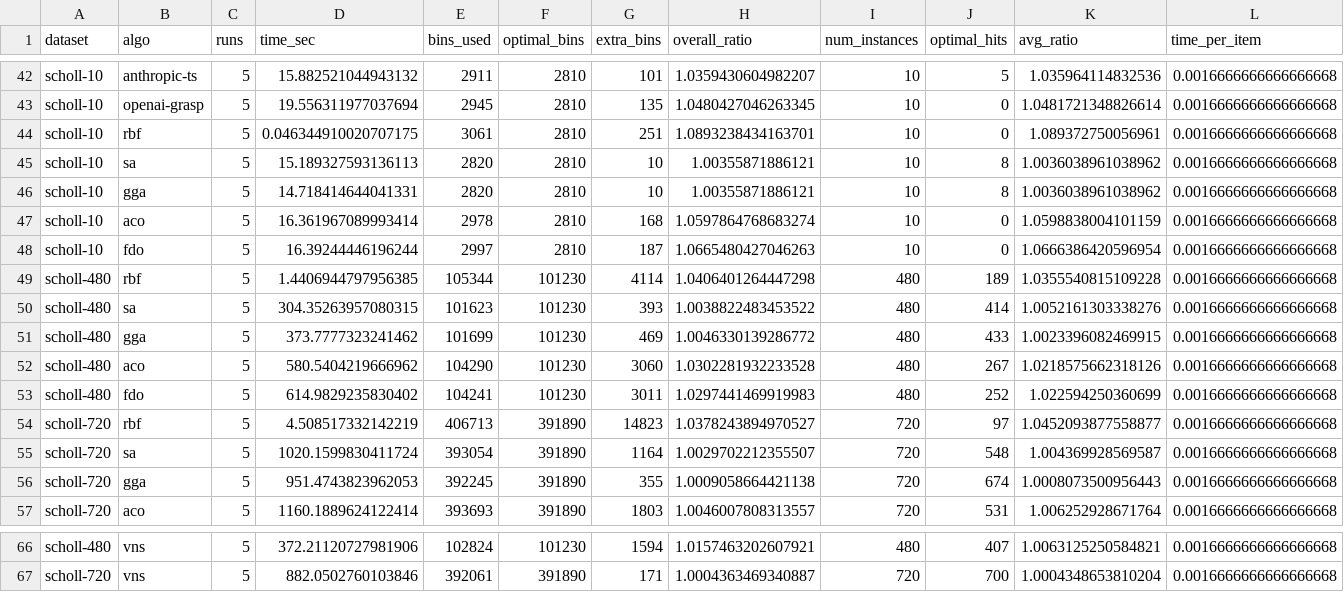
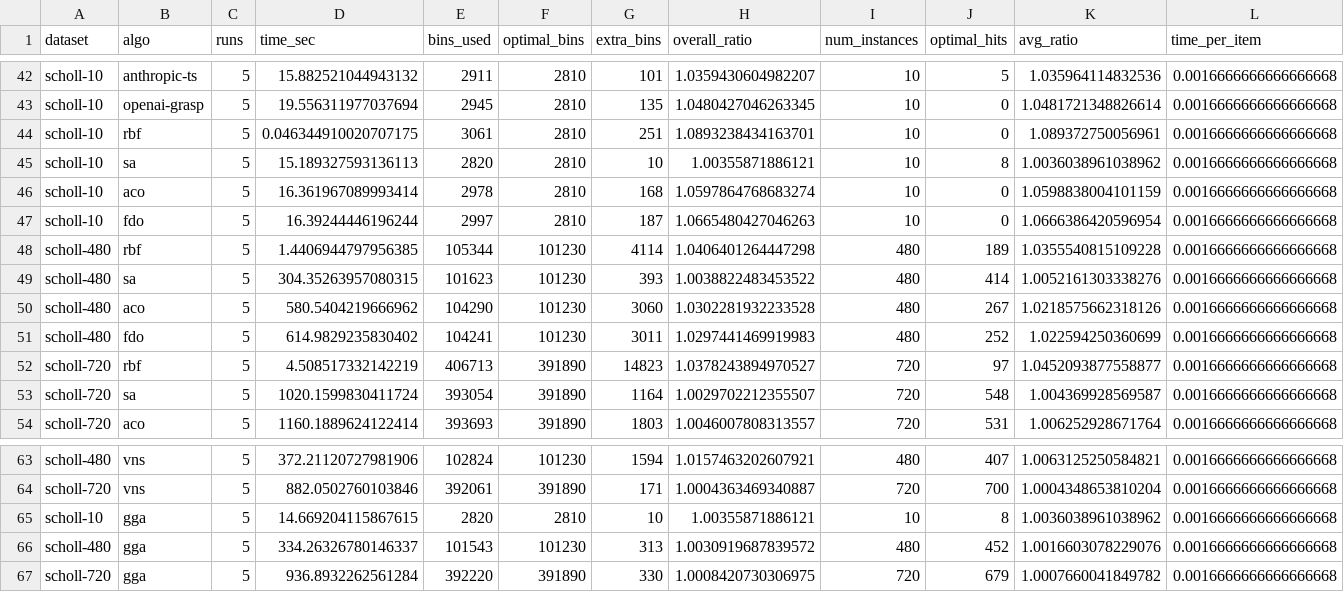
Before and after one commit to JoshuaRaybould/1D-Bin-Packing-Human-Vs-LLM-Algorithms, a CSV file: results/scholl_results.csv, drawn as a sheet; only a part is shown, gaps mark what is left out; removed rows and columns are numbered as before the commit, all else as after; the diff names each change by its address in the sheet, - before the commit and + after, or states it on an @@ line.

```diff
--- a/results/scholl_results.csv
+++ b/results/scholl_results.csv
-row 46: scholl-10 | gga | 5 | 14.718414644041331 | 2820 | 2810 | 10 | 1.00355871886121 | 10 | 8 | 1.0036038961038962 | 0.0016666666666666668
-row 51: scholl-480 | gga | 5 | 373.7777323241462 | 101699 | 101230 | 469 | 1.0046330139286772 | 480 | 433 | 1.0023396082469915 | 0.0016666666666666668
-row 56: scholl-720 | gga | 5 | 951.4743823962053 | 392245 | 391890 | 355 | 1.0009058664421138 | 720 | 674 | 1.0008073500956443 | 0.0016666666666666668
+row 65: scholl-10 | gga | 5 | 14.669204115867615 | 2820 | 2810 | 10 | 1.00355871886121 | 10 | 8 | 1.0036038961038962 | 0.0016666666666666668
+row 66: scholl-480 | gga | 5 | 334.26326780146337 | 101543 | 101230 | 313 | 1.0030919687839572 | 480 | 452 | 1.0016603078229076 | 0.0016666666666666668
+row 67: scholl-720 | gga | 5 | 936.8932262561284 | 392220 | 391890 | 330 | 1.0008420730306975 | 720 | 679 | 1.0007660041849782 | 0.0016666666666666668
```
Also changed, not shown: results/falkenauer_results.csv, results/my_test_results.csv, 2 other files.
